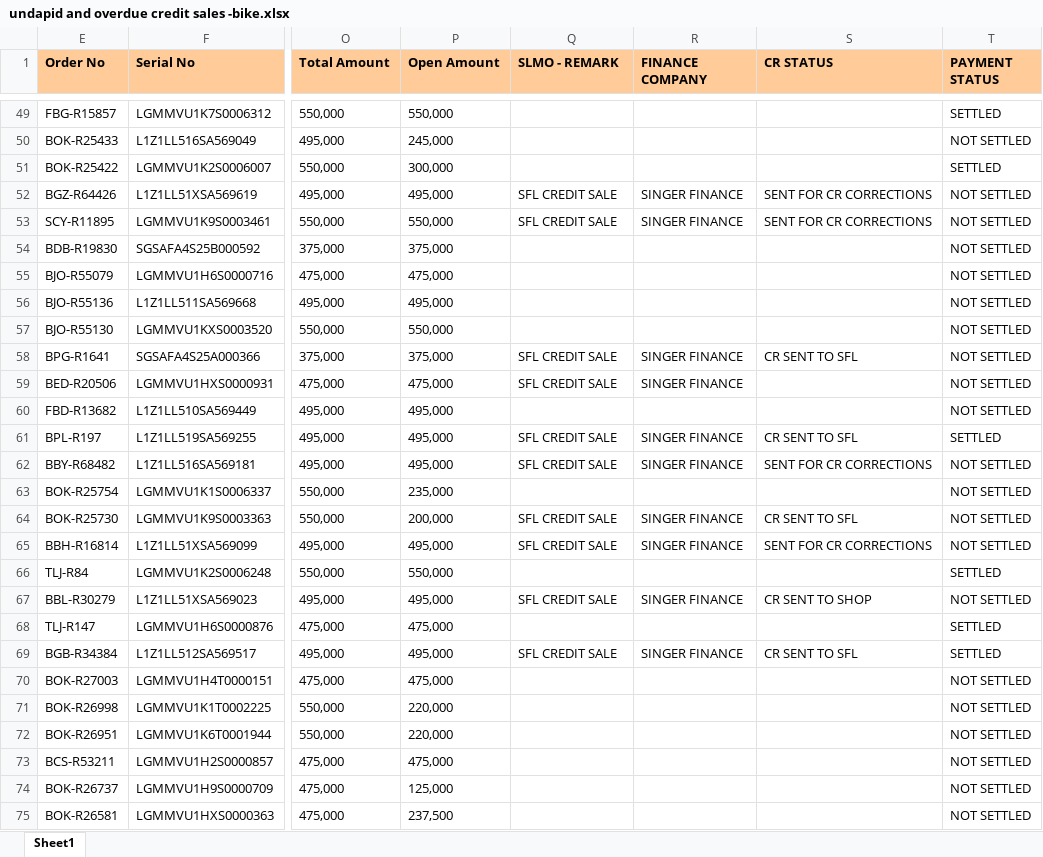
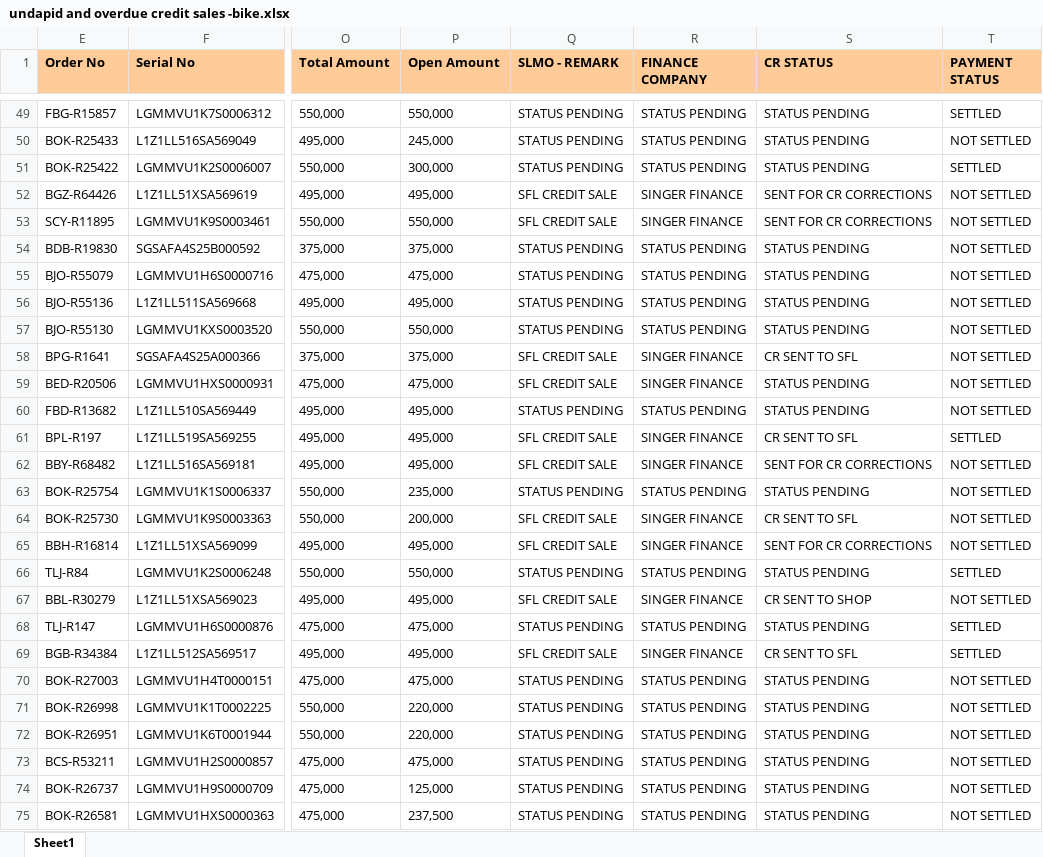
Before and after one commit to dihanK/UNPAID-AND-OVERDUE-CREDIT-SALES---BIKES, an Excel workbook: undapid and overdue credit sales -bike.xlsx, sheet Sheet1, drawn as a sheet; only a part is shown, gaps mark what is left out; values as stored, in another font and other column widths than the file's, no borders; conditional formats not drawn; the diff covers the shown part only; the diff names each change by its address in the sheet, - before the commit and + after, or states it on an @@ line.

```diff
--- a/undapid and overdue credit sales -bike.xlsx (sheet Sheet1)
+++ b/undapid and overdue credit sales -bike.xlsx (sheet Sheet1)
-Q49:Q51 (SLMO - REMARK): (empty)
+Q49:Q51 (SLMO - REMARK): STATUS PENDING
-R49:R51 (FINANCE COMPANY): (empty)
+R49:R51 (FINANCE COMPANY): STATUS PENDING
-S49:S51 (CR STATUS): (empty)
+S49:S51 (CR STATUS): STATUS PENDING
-Q54:Q57 (SLMO - REMARK): (empty)
+Q54:Q57 (SLMO - REMARK): STATUS PENDING
-R54:R57 (FINANCE COMPANY): (empty)
+R54:R57 (FINANCE COMPANY): STATUS PENDING
-S54:S57 (CR STATUS): (empty)
+S54:S57 (CR STATUS): STATUS PENDING
-S59:S60 (CR STATUS): (empty)
+S59:S60 (CR STATUS): STATUS PENDING
-Q60 (SLMO - REMARK): (empty)
+Q60 (SLMO - REMARK): STATUS PENDING
-R60 (FINANCE COMPANY): (empty)
+R60 (FINANCE COMPANY): STATUS PENDING
-Q63 (SLMO - REMARK): (empty)
+Q63 (SLMO - REMARK): STATUS PENDING
-R63 (FINANCE COMPANY): (empty)
+R63 (FINANCE COMPANY): STATUS PENDING
-S63 (CR STATUS): (empty)
+S63 (CR STATUS): STATUS PENDING
-Q66 (SLMO - REMARK): (empty)
+Q66 (SLMO - REMARK): STATUS PENDING
-R66 (FINANCE COMPANY): (empty)
+R66 (FINANCE COMPANY): STATUS PENDING
-S66 (CR STATUS): (empty)
+S66 (CR STATUS): STATUS PENDING
-Q68 (SLMO - REMARK): (empty)
+Q68 (SLMO - REMARK): STATUS PENDING
-R68 (FINANCE COMPANY): (empty)
+R68 (FINANCE COMPANY): STATUS PENDING
-S68 (CR STATUS): (empty)
+S68 (CR STATUS): STATUS PENDING
-Q70:Q75 (SLMO - REMARK): (empty)
+Q70:Q75 (SLMO - REMARK): STATUS PENDING
-R70:R75 (FINANCE COMPANY): (empty)
+R70:R75 (FINANCE COMPANY): STATUS PENDING
-S70:S75 (CR STATUS): (empty)
+S70:S75 (CR STATUS): STATUS PENDING
```
Also changed, not shown: 76 edited cells elsewhere in this sheet, 1 other file.
